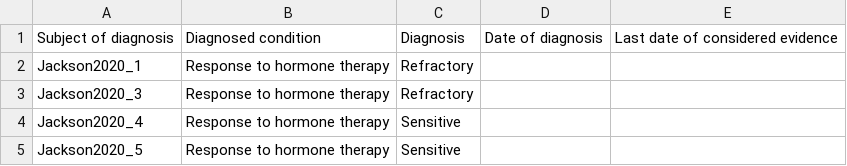
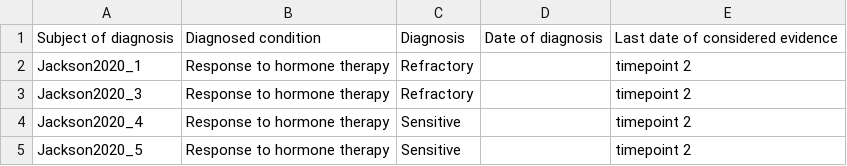
Before and after one commit to nadeemlab/SPT, a TSV file: spatialprofilingtoolbox/test_data/adi_preprocessed_tables/dataset2/diagnosis.tsv, drawn as a sheet.

```diff
--- a/spatialprofilingtoolbox/test_data/adi_preprocessed_tables/dataset2/diagnosis.tsv
+++ b/spatialprofilingtoolbox/test_data/adi_preprocessed_tables/dataset2/diagnosis.tsv
@@ -1,5 +1,5 @@
 Subject of diagnosis	Diagnosed condition	Diagnosis	Date of diagnosis	Last date of considered evidence
-Jackson2020_1	Response to hormone therapy	Refractory		
-Jackson2020_3	Response to hormone therapy	Refractory		
-Jackson2020_4	Response to hormone therapy	Sensitive		
-Jackson2020_5	Response to hormone therapy	Sensitive		
+Jackson2020_1	Response to hormone therapy	Refractory		timepoint 2
+Jackson2020_3	Response to hormone therapy	Refractory		timepoint 2
+Jackson2020_4	Response to hormone therapy	Sensitive		timepoint 2
+Jackson2020_5	Response to hormone therapy	Sensitive		timepoint 2
```
Also changed, not shown: spatialprofilingtoolbox/test_data/adi_preprocessed_tables/dataset1/diagnosis.tsv, spatialprofilingtoolbox/test_data/adi_preprocessed_tables/dataset1/samples.tsv, 6 other files.
